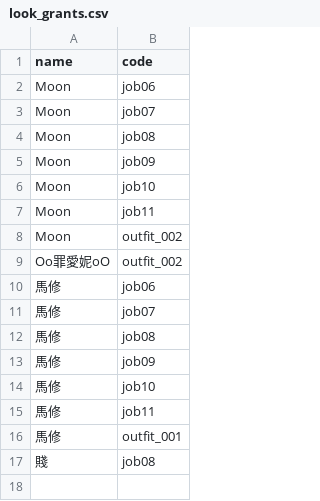
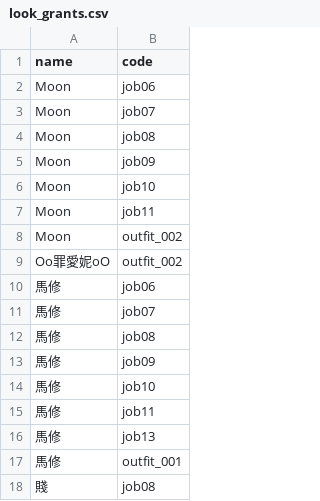
Before and after one commit to minruuwu/bigadventure, a CSV file: assets/data/look_grants.csv, drawn as a sheet; the diff names each change by its address in the sheet, - before the commit and + after, or states it on an @@ line.

Commit message:
Update look_grants.csv

```diff
--- a/assets/data/look_grants.csv
+++ b/assets/data/look_grants.csv
+row 16: 馬修 | job13
```
